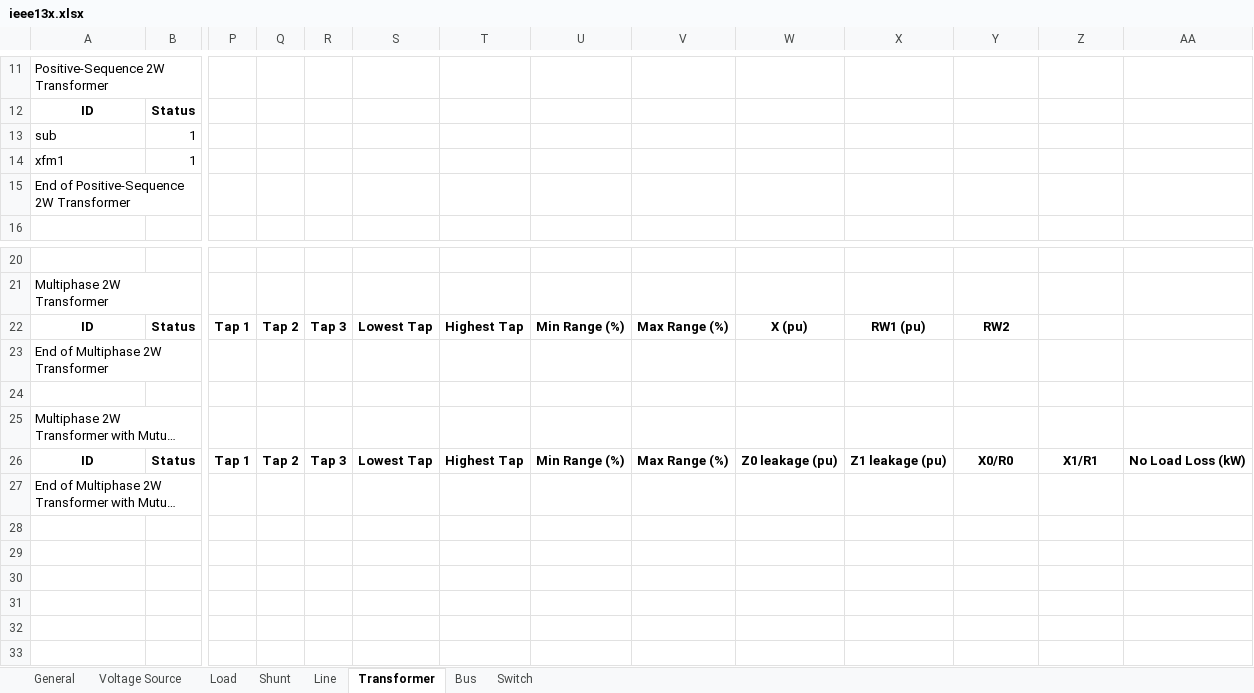
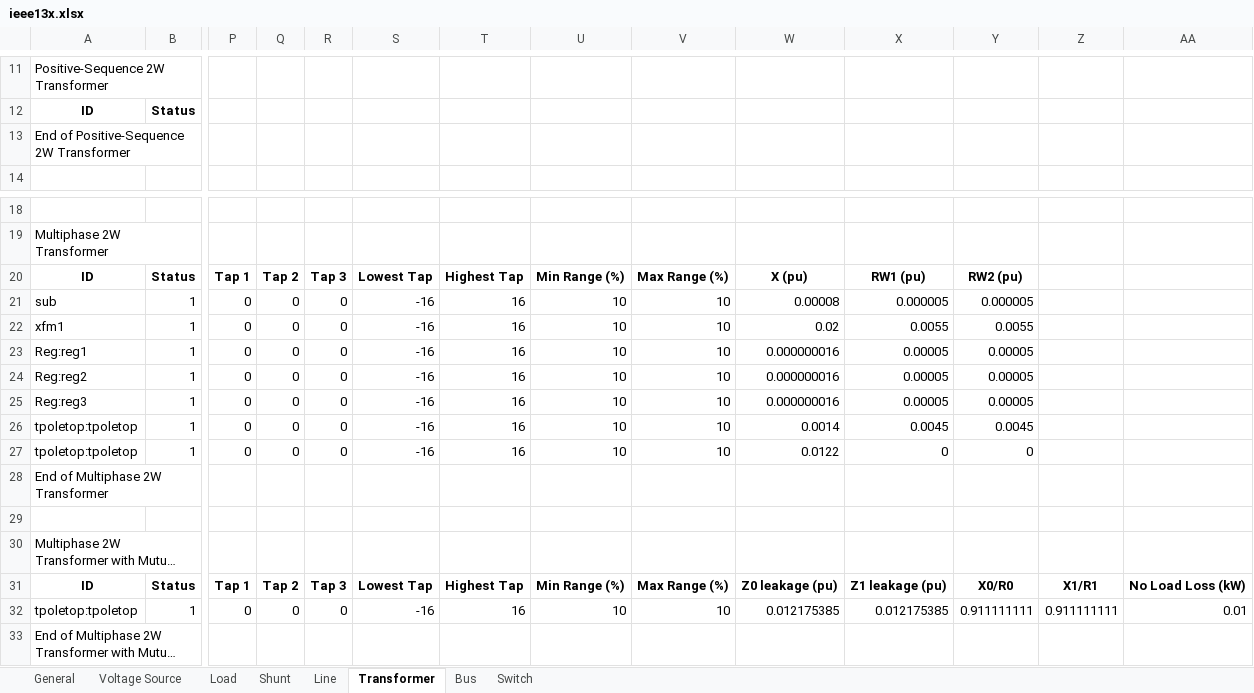
Before and after one commit to GRIDAPPSD/CIMHub, an Excel workbook: CPYDAR/ieee13x.xlsx, sheet Transformer, drawn as a sheet; only a part is shown, gaps mark what is left out; long unchanged cells end in …; values as stored, in another font and other column widths than the file's, no borders; removed rows and columns are numbered as before the commit, all else as after; rows hold the shown columns only; the diff names each change by its address in the sheet, - before the commit and + after, or states it on an @@ line.

Commit message:
writing transformer star equivalents, three circuits are converting

```diff
--- a/CPYDAR/ieee13x.xlsx (sheet Transformer)
+++ b/CPYDAR/ieee13x.xlsx (sheet Transformer)
-row 13: sub | 1
-row 14: xfm1 | 1
-Y20: RW2
+Y20: RW2 (pu)
+row 21: sub | 1 | 0 | 0 | 0 | -16 | 16 | 10 | 10 | 0.00008 | 0.000005 | 0.000005
+row 22: xfm1 | 1 | 0 | 0 | 0 | -16 | 16 | 10 | 10 | 0.02 | 0.0055 | 0.0055
+row 23: Reg:reg1 | 1 | 0 | 0 | 0 | -16 | 16 | 10 | 10 | 0.000000016 | 0.00005 | 0.00005
+row 24: Reg:reg2 | 1 | 0 | 0 | 0 | -16 | 16 | 10 | 10 | 0.000000016 | 0.00005 | 0.00005
+row 25: Reg:reg3 | 1 | 0 | 0 | 0 | -16 | 16 | 10 | 10 | 0.000000016 | 0.00005 | 0.00005
+row 26: tpoletop:tpoletop | 1 | 0 | 0 | 0 | -16 | 16 | 10 | 10 | 0.0014 | 0.0045 | 0.0045
+row 27: tpoletop:tpoletop | 1 | 0 | 0 | 0 | -16 | 16 | 10 | 10 | 0.0122 | 0 | 0
+row 32: tpoletop:tpoletop | 1 | 0 | 0 | 0 | -16 | 16 | 10 | 10 | 0.012175385 | 0.012175385 | 0.911111111 | 0.911111111 | 0.01
```
Also changed, not shown: sheet Bus, 4 other files.
